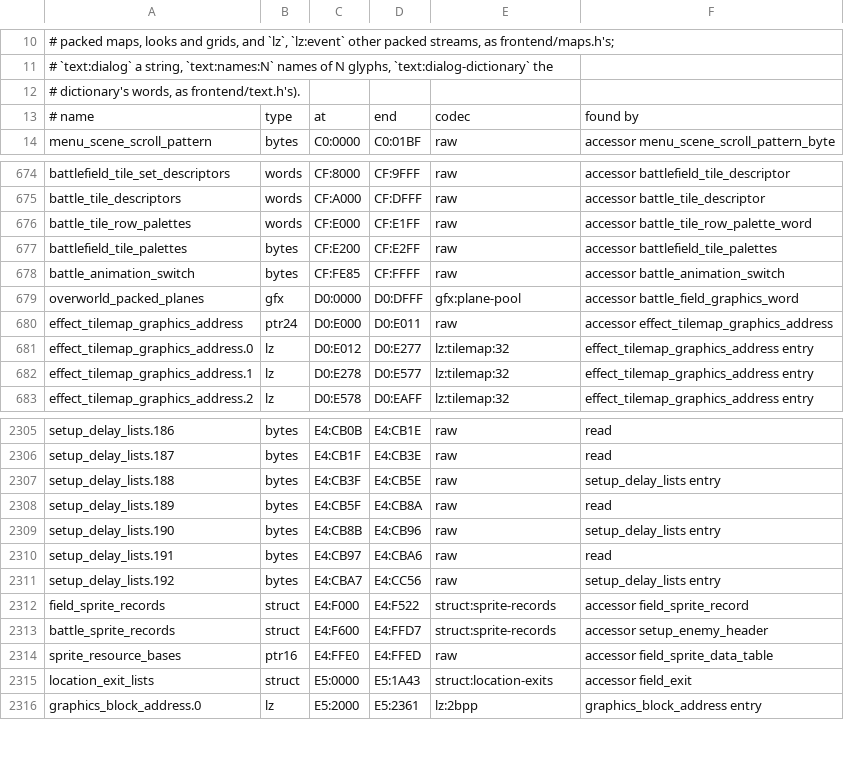
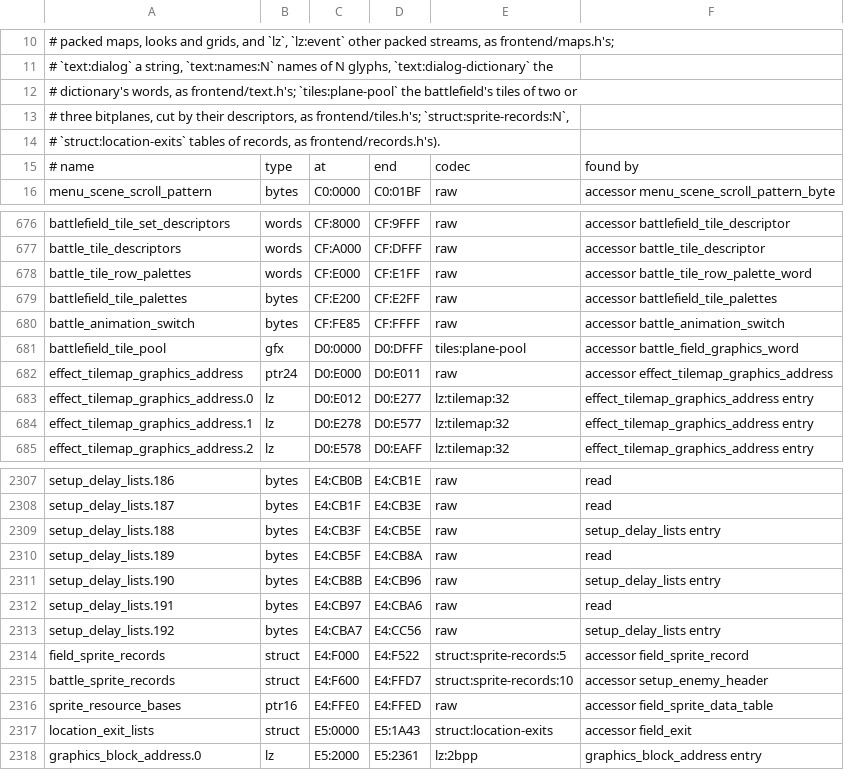
Before and after one commit to zdiemer/chrono-trigger-reimplemented, a TSV file: re/assets.tsv, drawn as a sheet; only a part is shown, gaps mark what is left out.

Commit message:
Decode the battlefield's tile pool and the tables of records
The pool at $D0:0000 (battlefield_tile_pool, tiles:plane-pool) is written as
tiles of two and three bit planes cut by the descriptors at $CF:A000, which
cut it end to end, and the bytes after the last tile as rest lines. A records
kind (frontend/records.c, <pack>.records) writes the sprites' records a line
each and the locations' exits under each location, the table's runs made
again as it is read. tools/sheets.py draws the pool in eight greys. Maps
take a codec for mode 7's byte-a-pixel tiles (lz:chunky).

```diff
--- a/re/assets.tsv
+++ b/re/assets.tsv
@@ -11,3 +11,5 @@
 # `text:dialog` a string, `text:names:N` names of N glyphs, `text:dialog-dictionary` the
-# dictionary's words, as frontend/text.h's).
+# dictionary's words, as frontend/text.h's; `tiles:plane-pool` the battlefield's tiles of two or
+# three bitplanes, cut by their descriptors, as frontend/tiles.h's; `struct:sprite-records:N`,
+# `struct:location-exits` tables of records, as frontend/records.h's).
 # name	type	at	end	codec	found by
@@ -678,3 +680,3 @@ battlefield_tile_palettes	bytes	CF:E200	CF:E2FF	raw	accessor battlefield_tile_pa
 battle_animation_switch	bytes	CF:FE85	CF:FFFF	raw	accessor battle_animation_switch
-overworld_packed_planes	gfx	D0:0000	D0:DFFF	gfx:plane-pool	accessor battle_field_graphics_word
+battlefield_tile_pool	gfx	D0:0000	D0:DFFF	tiles:plane-pool	accessor battle_field_graphics_word
 effect_tilemap_graphics_address	ptr24	D0:E000	D0:E011	raw	accessor effect_tilemap_graphics_address
@@ -2311,4 +2313,4 @@ setup_delay_lists.191	bytes	E4:CB97	E4:CBA6	raw	read
 setup_delay_lists.192	bytes	E4:CBA7	E4:CC56	raw	setup_delay_lists entry
-field_sprite_records	struct	E4:F000	E4:F522	struct:sprite-records	accessor field_sprite_record
-battle_sprite_records	struct	E4:F600	E4:FFD7	struct:sprite-records	accessor setup_enemy_header
+field_sprite_records	struct	E4:F000	E4:F522	struct:sprite-records:5	accessor field_sprite_record
+battle_sprite_records	struct	E4:F600	E4:FFD7	struct:sprite-records:10	accessor setup_enemy_header
 sprite_resource_bases	ptr16	E4:FFE0	E4:FFED	raw	accessor field_sprite_data_table
```
Also changed, not shown: 17 other files.
